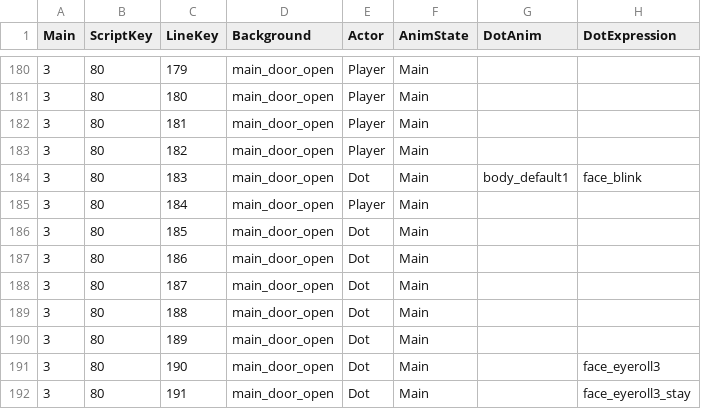
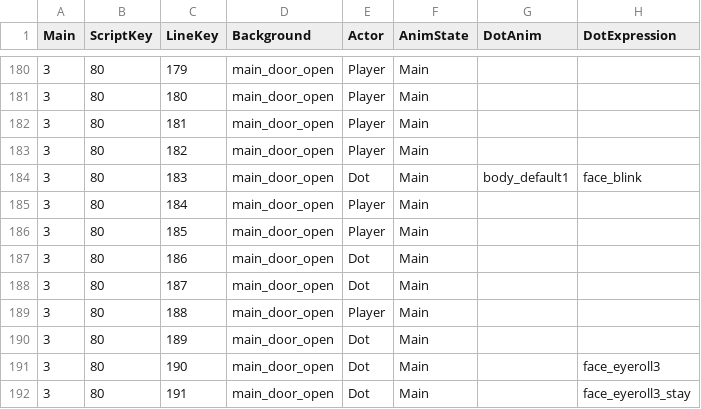
Before and after one commit to MungchiTheBlackThing/The-Black-Thing, a CSV file: Assets/Resources/CSV/main_script/main_ch14.csv, drawn as a sheet; only a part is shown, gaps mark what is left out; the diff covers the shown part only; the diff names each change by its address in the sheet, - before the commit and + after, or states it on an @@ line.

```diff
--- a/Assets/Resources/CSV/main_script/main_ch14.csv
+++ b/Assets/Resources/CSV/main_script/main_ch14.csv
-E186 (Actor): Dot
+E186 (Actor): Player
-E189 (Actor): Dot
+E189 (Actor): Player
```
Also changed, not shown: 25 edited cells elsewhere in this file, Assets/Resources/CSV/LocalizationCSV/Main_Ch14.csv, 48 other files.
